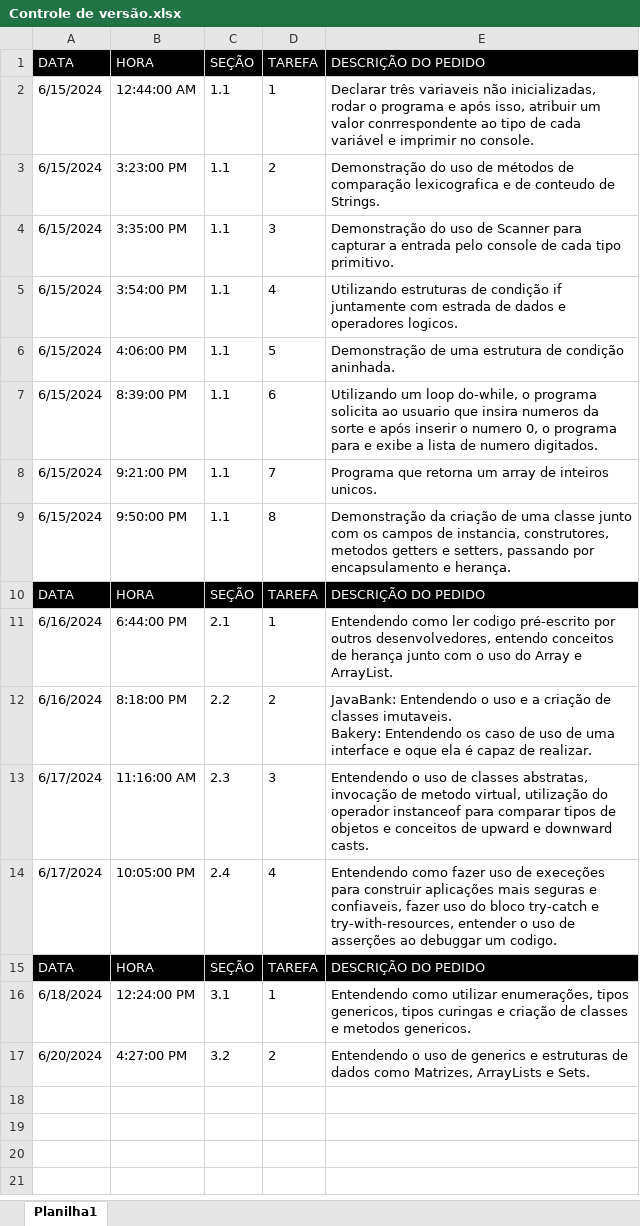
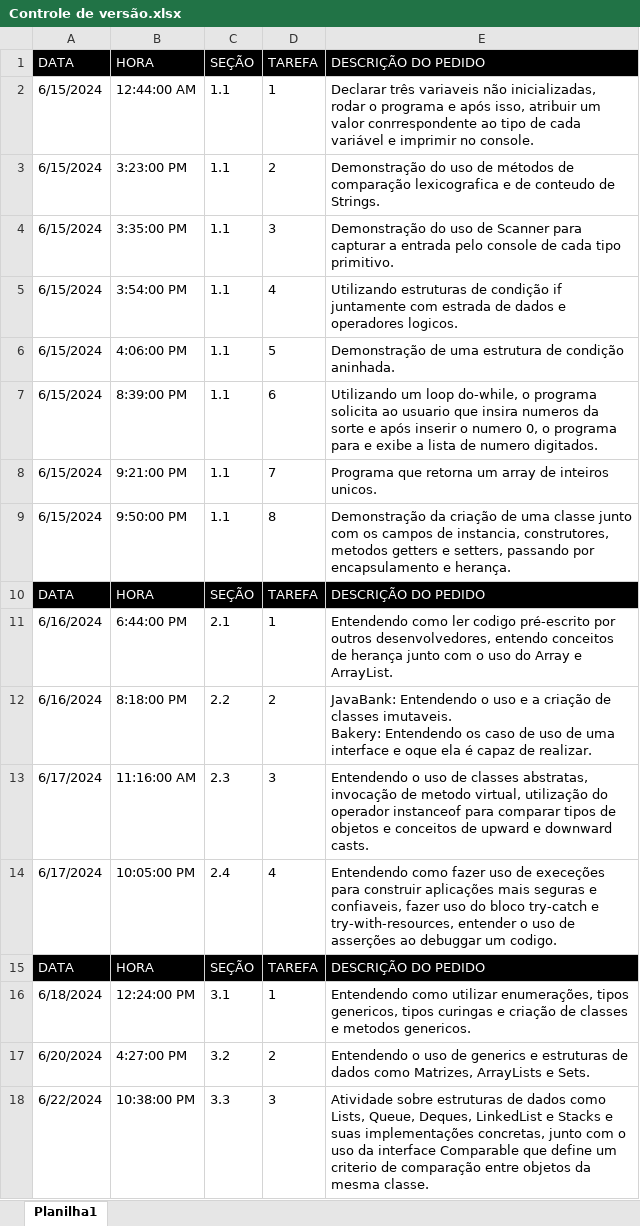
Before and after one commit to joaobertholino/OracleProgramming, an Excel workbook: Controle de versão.xlsx, sheet Planilha1, drawn as a sheet; values as stored, in another font and other column widths than the file's, no borders; the diff names each change by its address in the sheet, - before the commit and + after, or states it on an @@ line.

```diff
--- a/Controle de versão.xlsx (sheet Planilha1)
+++ b/Controle de versão.xlsx (sheet Planilha1)
+row 18: 6/22/2024 | 10:38:00 PM | 3.3 | 3 | Atividade sobre estruturas de dados como Lists, Queue, Deques, LinkedList e Stacks e suas implementações concretas, junto com o uso da interface Comparable que define um criterio de comparação entre objetos da mesma classe.
```
Also changed, not shown: 13 other files.
